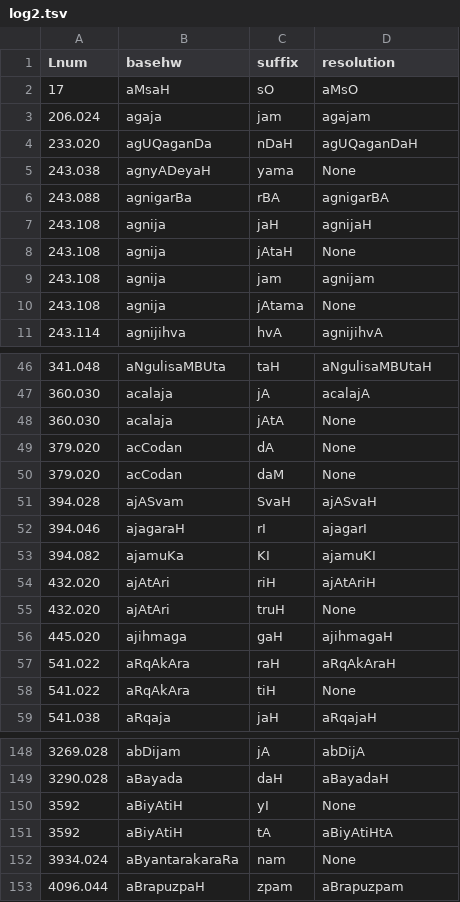
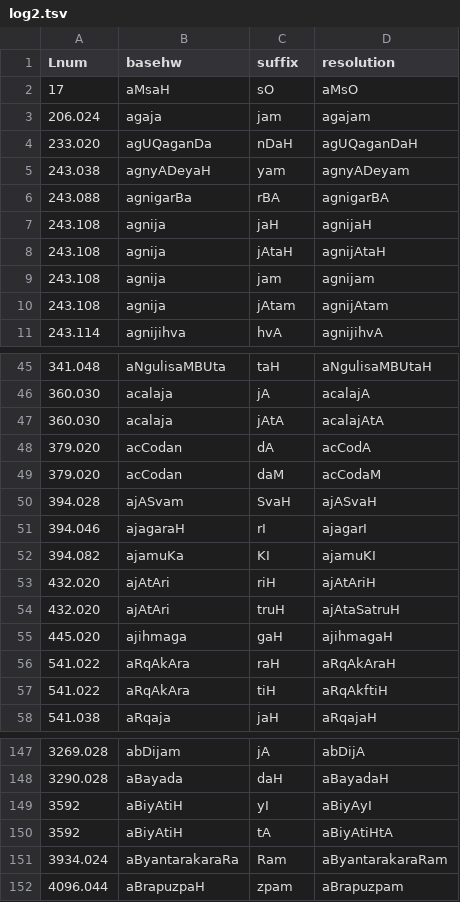
Before and after one commit to sanskrit-lexicon/AP, a TSV file: issues/issue23/log2.tsv, drawn as a sheet; only a part is shown, gaps mark what is left out; the diff covers the shown part only.

```diff
--- a/issues/issue23/log2.tsv
+++ b/issues/issue23/log2.tsv
@@ -4,8 +4,8 @@ Lnum	basehw	suffix	resolution
 233.020	agUQaganDa	nDaH	agUQaganDaH
-243.038	agnyADeyaH	yama	None
+243.038	agnyADeyaH	yam	agnyADeyam
 243.088	agnigarBa	rBA	agnigarBA
 243.108	agnija	jaH	agnijaH
-243.108	agnija	jAtaH	None
+243.108	agnija	jAtaH	agnijAtaH
 243.108	agnija	jam	agnijam
-243.108	agnija	jAtama	None
+243.108	agnija	jAtam	agnijAtam
 243.114	agnijihva	hvA	agnijihvA
@@ -47,5 +46,5 @@ Lnum	basehw	suffix	resolution
 360.030	acalaja	jA	acalajA
-360.030	acalaja	jAtA	None
-379.020	acCodan	dA	None
-379.020	acCodan	daM	None
+360.030	acalaja	jAtA	acalajAtA
+379.020	acCodan	dA	acCodA
+379.020	acCodan	daM	acCodaM
 394.028	ajASvam	SvaH	ajASvaH
@@ -54,6 +53,6 @@ Lnum	basehw	suffix	resolution
 432.020	ajAtAri	riH	ajAtAriH
-432.020	ajAtAri	truH	None
+432.020	ajAtAri	truH	ajAtaSatruH
 445.020	ajihmaga	gaH	ajihmagaH
 541.022	aRqAkAra	raH	aRqAkAraH
-541.022	aRqAkAra	tiH	None
+541.022	aRqAkAra	tiH	aRqAkftiH
 541.038	aRqaja	jaH	aRqajaH
@@ -149,5 +148,5 @@ Lnum	basehw	suffix	resolution
 3290.028	aBayada	daH	aBayadaH
-3592	aBiyAtiH	yI	None
+3592	aBiyAtiH	yI	aBiyAyI
 3592	aBiyAtiH	tA	aBiyAtiHtA
-3934.024	aByantarakaraRa	nam	None
+3934.024	aByantarakaraRa	Ram	aByantarakaraRam
 4096.044	aBrapuzpaH	zpam	aBrapuzpam
```
Also changed, not shown: 1 removed row and 134 edited cells elsewhere in this file, issues/issue23/log3.tsv, issues/issue23/log4.tsv, 5 other files.
